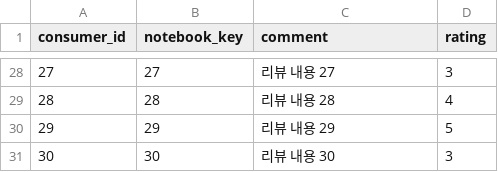
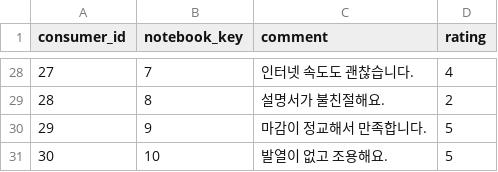
Before and after one commit to Nangtural02/laptopPT, a CSV file: seed/review.csv, drawn as a sheet; only a part is shown, gaps mark what is left out; the diff covers the shown part only.

```diff
--- a/seed/review.csv
+++ b/seed/review.csv
@@ -28,4 +28,4 @@ consumer_id,notebook_key,comment,rating
-27,27,리뷰 내용 27,3
-28,28,리뷰 내용 28,4
-29,29,리뷰 내용 29,5
-30,30,리뷰 내용 30,3
+27,7,인터넷 속도도 괜찮습니다.,4
+28,8,설명서가 불친절해요.,2
+29,9,마감이 정교해서 만족합니다.,5
+30,10,발열이 없고 조용해요.,5
```
Also changed, not shown: 1 added row, 1 removed row and 61 edited cells elsewhere in this file, seed/convenience_feature.csv, seed/display.csv, 13 other files.
